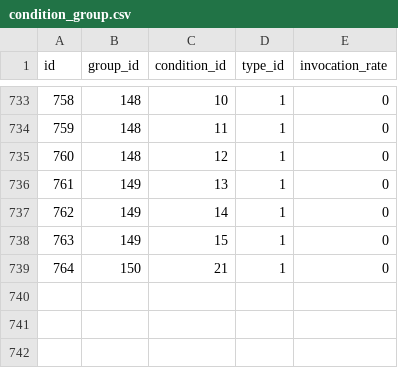
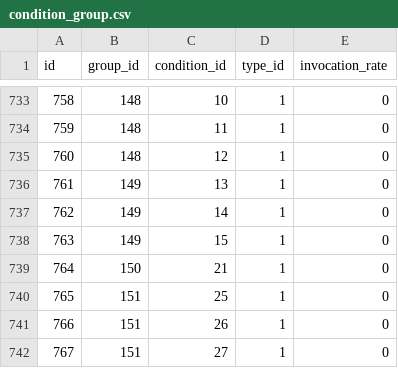
Before and after one commit to gameboy9/FF4FalconDive, a CSV file: Data/Master/condition_group.csv, drawn as a sheet; only a part is shown, gaps mark what is left out.

```diff
--- a/Data/Master/condition_group.csv
+++ b/Data/Master/condition_group.csv
@@ -739 +739,4 @@ id,group_id,condition_id,type_id,invocation_rate
 764,150,21,1,0
+765,151,25,1,0
+766,151,26,1,0
+767,151,27,1,0
```
Also changed, not shown: Data/Master/content.csv, csv/armor.csv, 19 other files.
